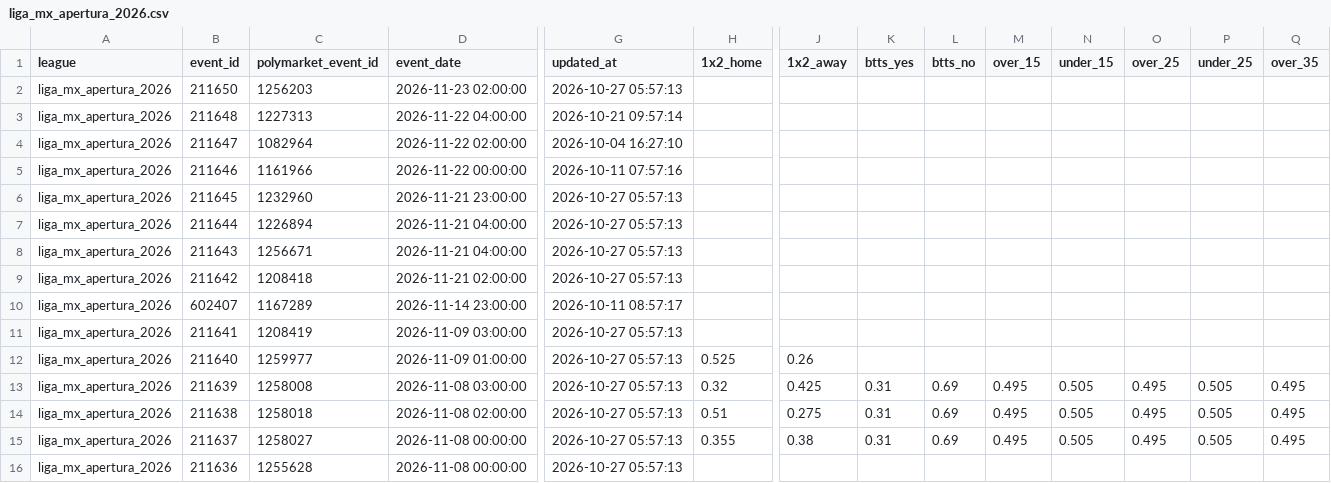
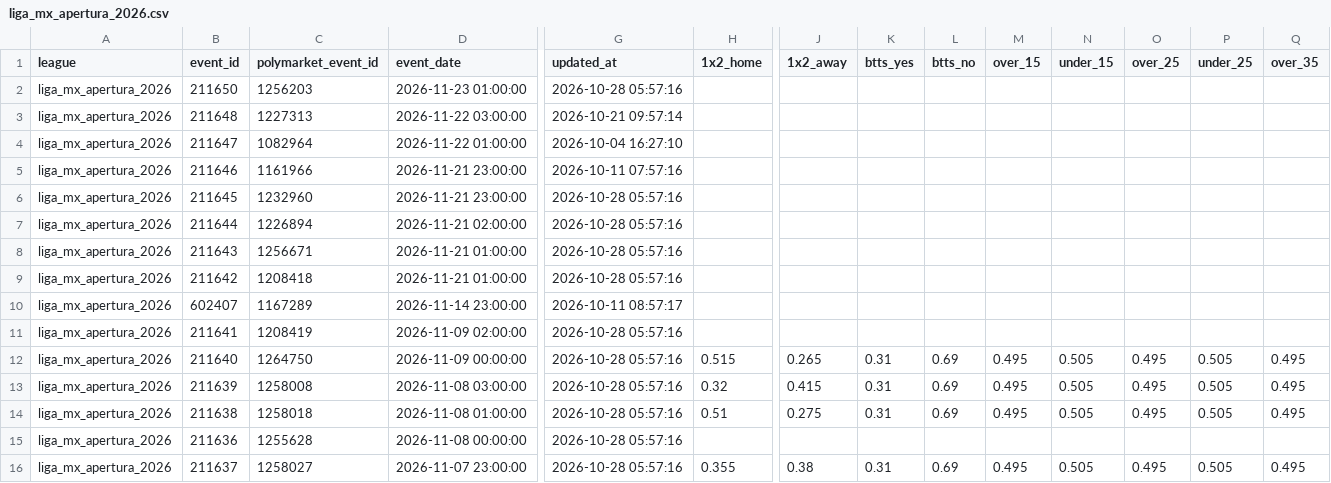
Before and after one commit to aimidas1/Polymarket_data, a CSV file: liga_mx_apertura_2026.csv, drawn as a sheet; only a part is shown, gaps mark what is left out; removed rows and columns are numbered as before the commit, all else as after; rows hold the shown columns only; the diff covers the shown part only; the diff names each change by its address in the sheet, - before the commit and + after, or states it on an @@ line.

Commit message:
auto: update data 2026-10-28

```diff
--- a/liga_mx_apertura_2026.csv
+++ b/liga_mx_apertura_2026.csv
-D2 (event_date): 2026-11-23 02:00:00
+D2 (event_date): 2026-11-23 01:00:00
-G2 (updated_at): 2026-10-27 05:57:13
+G2 (updated_at): 2026-10-28 05:57:16
-D3 (event_date): 2026-11-22 04:00:00
+D3 (event_date): 2026-11-22 03:00:00
-D4 (event_date): 2026-11-22 02:00:00
+D4 (event_date): 2026-11-22 01:00:00
-D5 (event_date): 2026-11-22 00:00:00
+D5 (event_date): 2026-11-21 23:00:00
-G6:G9 (updated_at): 2026-10-27 05:57:13
+G6:G9 (updated_at): 2026-10-28 05:57:16
-D7 (event_date): 2026-11-21 04:00:00
+D7 (event_date): 2026-11-21 02:00:00
-D8 (event_date): 2026-11-21 04:00:00
+D8 (event_date): 2026-11-21 01:00:00
-D9 (event_date): 2026-11-21 02:00:00
+D9 (event_date): 2026-11-21 01:00:00
-D11 (event_date): 2026-11-09 03:00:00
+D11 (event_date): 2026-11-09 02:00:00
-G11:G14 (updated_at): 2026-10-27 05:57:13
+G11:G14 (updated_at): 2026-10-28 05:57:16
-C12 (polymarket_event_id): 1259977
+C12 (polymarket_event_id): 1264750
-D12 (event_date): 2026-11-09 01:00:00
+D12 (event_date): 2026-11-09 00:00:00
-H12 (1x2_home): 0.525
+H12 (1x2_home): 0.515
-J12 (1x2_away): 0.26
+J12 (1x2_away): 0.265
-K12 (btts_yes): (empty)
+K12 (btts_yes): 0.31
-L12 (btts_no): (empty)
+L12 (btts_no): 0.69
-M12 (over_15): (empty)
+M12 (over_15): 0.495
-N12 (under_15): (empty)
+N12 (under_15): 0.505
-O12 (over_25): (empty)
+O12 (over_25): 0.495
-P12 (under_25): (empty)
+P12 (under_25): 0.505
-Q12 (over_35): (empty)
+Q12 (over_35): 0.495
-J13 (1x2_away): 0.425
+J13 (1x2_away): 0.415
-D14 (event_date): 2026-11-08 02:00:00
+D14 (event_date): 2026-11-08 01:00:00
+row 15: liga_mx_apertura_2026 | 211636 | 1255628 | 2026-11-08 00:00:00 | 2026-10-28 05:57:16
-D16 (event_date): 2026-11-08 00:00:00
+D16 (event_date): 2026-11-07 23:00:00
-G16 (updated_at): 2026-10-27 05:57:13
+G16 (updated_at): 2026-10-28 05:57:16
-row 16: liga_mx_apertura_2026 | 211636 | 1255628 | 2026-11-08 00:00:00 | 2026-10-27 05:57:13
```
Also changed, not shown: 1 added row, 1 removed row and 68 edited cells elsewhere in this file, brasileirao_serie_a_2026.csv, ucl_2026.csv, 2 other files.
